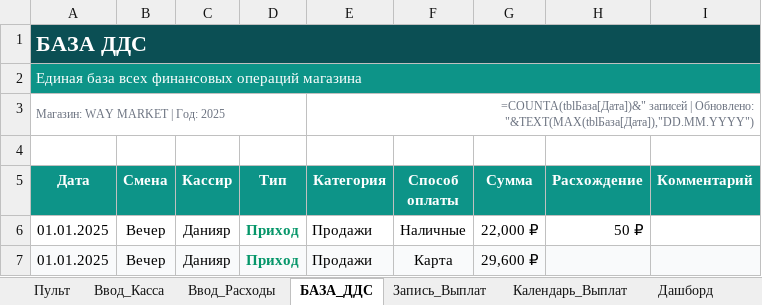
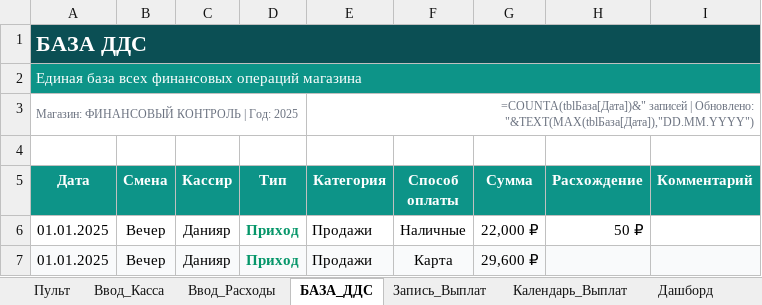
Before and after one commit to dexauron/Auron, an Excel workbook: ФИНАНСОВЫЙ_КОНТРОЛЬ.xlsx, sheet БАЗА_ДДС, drawn as a sheet; only a part is shown; values as stored, in another font and other column widths than the file's, no borders; formulas without a stored value are shown as written; table styles not drawn; the diff names each change by its address in the sheet, - before the commit and + after, or states it on an @@ line.

```diff
--- a/ФИНАНСОВЫЙ_КОНТРОЛЬ.xlsx (sheet БАЗА_ДДС)
+++ b/ФИНАНСОВЫЙ_КОНТРОЛЬ.xlsx (sheet БАЗА_ДДС)
-A3 (Дата): Магазин: WAY MARKET | Год: 2025
+A3 (Дата): Магазин: ФИНАНСОВЫЙ КОНТРОЛЬ | Год: 2025
```
Also changed, not shown: sheet Настройки, sheet Отчёт_Рук, charts or pictures, 2 other files.
